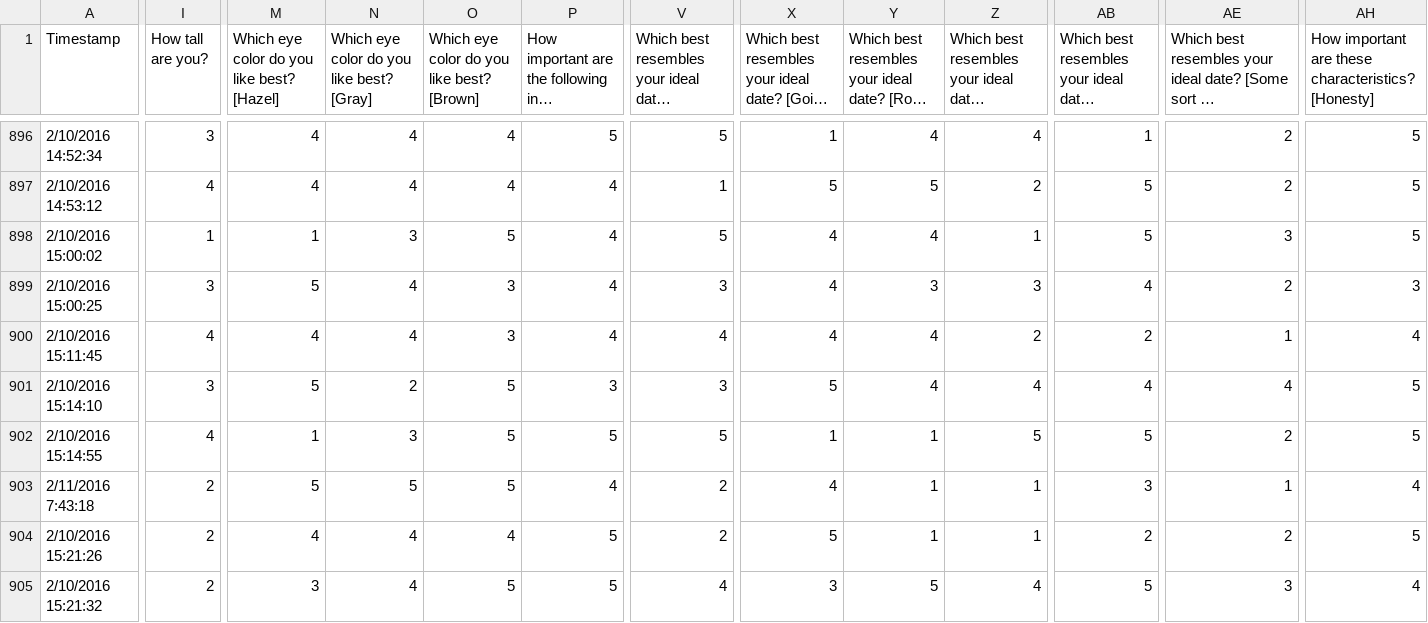
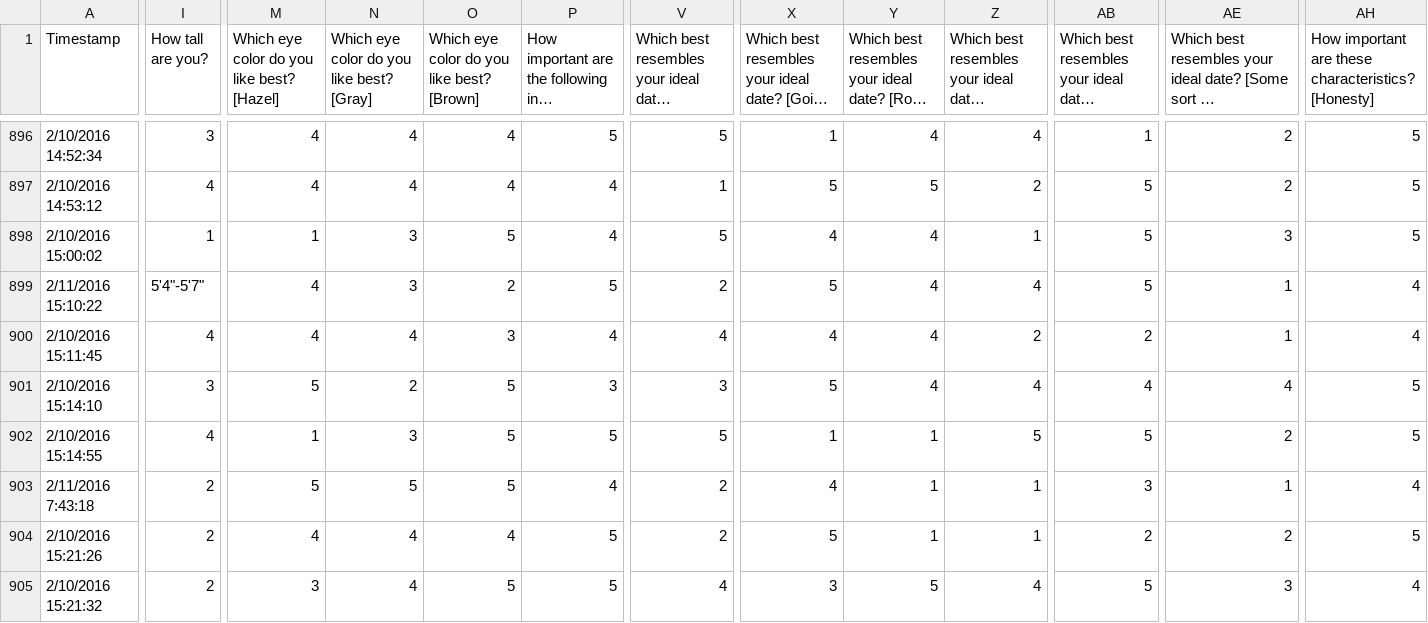
Before and after one commit to MHSByteClub/mhsbyteclub.github.io, a CSV file: matchresponses.csv, drawn as a sheet; only a part is shown, gaps mark what is left out; long unchanged cells end in …; the diff covers the shown part only; the diff names each change by its address in the sheet, - before the commit and + after, or states it on an @@ line.

Commit message:
updated matchresponses.csv

```diff
--- a/matchresponses.csv
+++ b/matchresponses.csv
-A899 (Timestamp): 2/10/2016 15:00:25
+A899 (Timestamp): 2/11/2016 15:10:22
-I899 (How tall are you?): 3
+I899 (How tall are you?): 5'4"-5'7"
-M899: 5
+M899: 4
-N899: 4
+N899: 3
-O899: 3
+O899: 2
-P899: 4
+P899: 5
-V899: 3
+V899: 2
-X899: 4
+X899: 5
-Y899: 3
+Y899: 4
-Z899: 3
+Z899: 4
-AB899: 4
+AB899: 5
-AE899: 2
+AE899: 1
-AH899: 3
+AH899: 4
```
Also changed, not shown: 12 edited cells elsewhere in this file.
